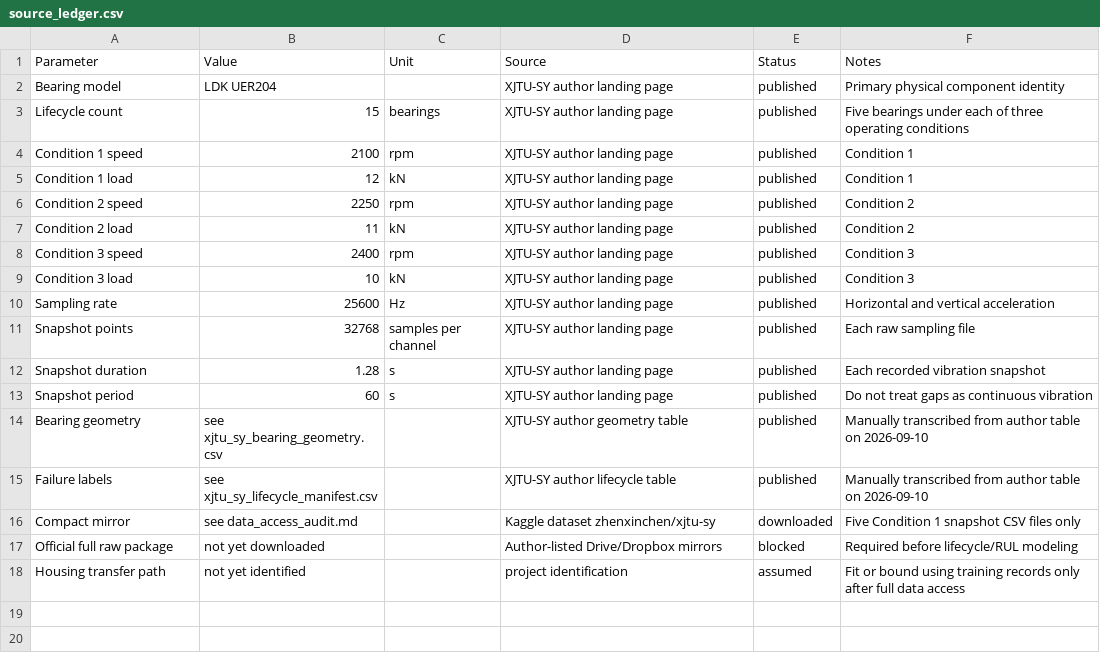
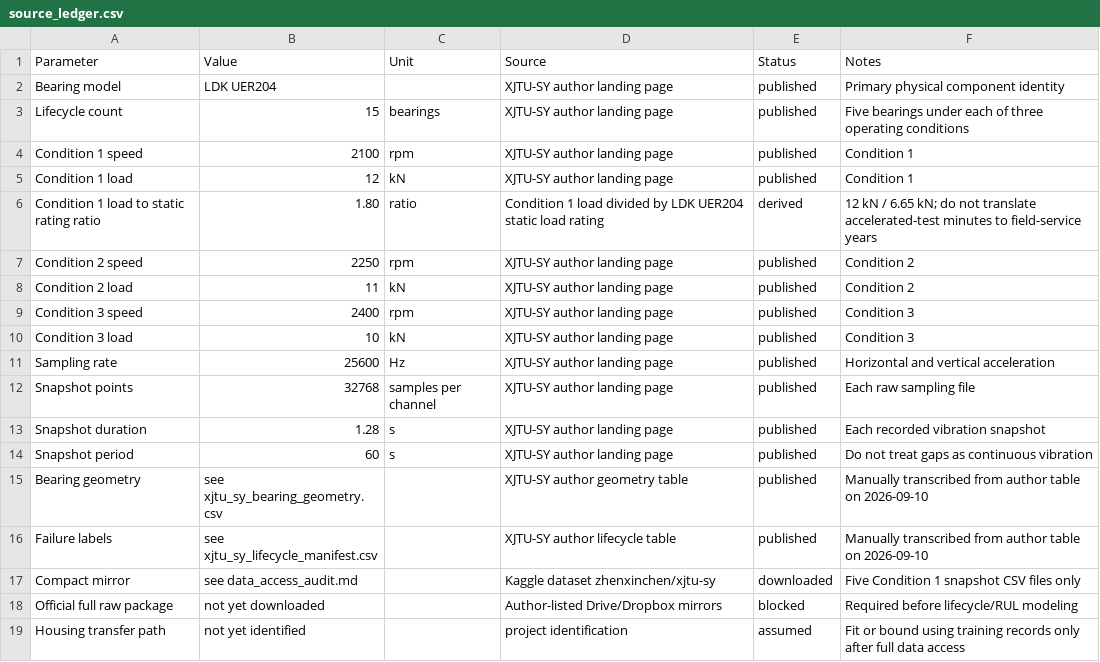
Before and after one commit to MKamel7/bearing-rul-digital-twin-matlab, a CSV file: docs/data/source_ledger.csv, drawn as a sheet; the diff names each change by its address in the sheet, - before the commit and + after, or states it on an @@ line.

```diff
--- a/docs/data/source_ledger.csv
+++ b/docs/data/source_ledger.csv
+row 6: Condition 1 load to static rating ratio | 1.80 | ratio | Condition 1 load divided by LDK UER204 static load rating | derived | 12 kN / 6.65 kN; do not translate accelerated-test minutes to field-service years
```
Also changed, not shown: 12 other files.
